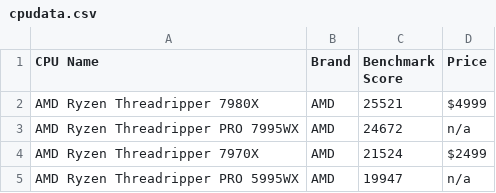
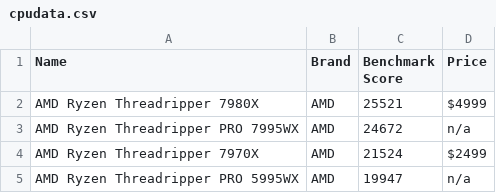
Before and after one commit to Wentao-Ni/CS314-Final-Project, a CSV file: cpudata.csv, drawn as a sheet; only a part is shown.

```diff
--- a/cpudata.csv
+++ b/cpudata.csv
@@ -1,2 +1,2 @@
-CPU Name,Brand,Benchmark Score,Price
+Name,Brand,Benchmark Score,Price
 AMD Ryzen Threadripper 7980X,AMD,25521,$4999
```
Also changed, not shown: gpudata.csv, motherboarddata.csv, 5 other files.
